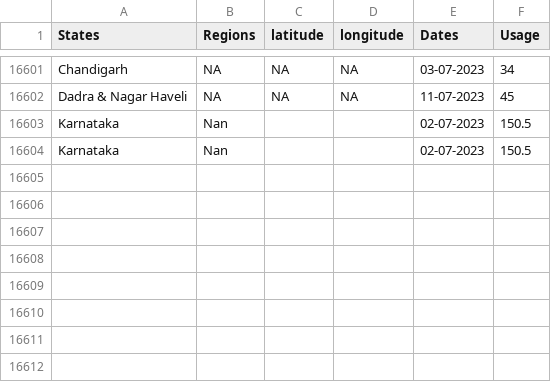
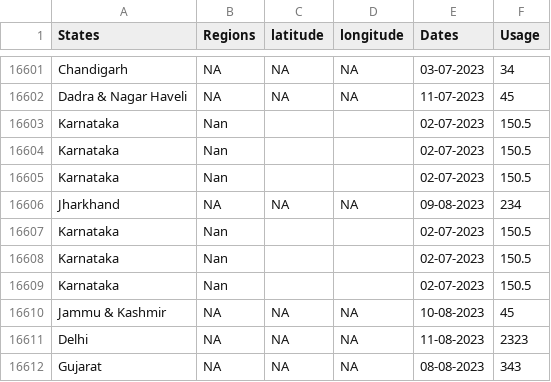
Before and after one commit to Krishna-9964/ElectricityConsumptionV2, a CSV file: client/data.csv, drawn as a sheet; only a part is shown, gaps mark what is left out.

```diff
--- a/client/data.csv
+++ b/client/data.csv
@@ -16604 +16604,9 @@ Karnataka,Nan,,,02-07-2023,150.5
 Karnataka,Nan,,,02-07-2023,150.5
+Karnataka,Nan,,,02-07-2023,150.5
+Jharkhand,NA,NA,NA,09-08-2023,234
+Karnataka,Nan,,,02-07-2023,150.5
+Karnataka,Nan,,,02-07-2023,150.5
+Karnataka,Nan,,,02-07-2023,150.5
+Jammu & Kashmir,NA,NA,NA,10-08-2023,45
+Delhi,NA,NA,NA,11-08-2023,2323
+Gujarat,NA,NA,NA,08-08-2023,343
```
Also changed, not shown: 1 other file.
